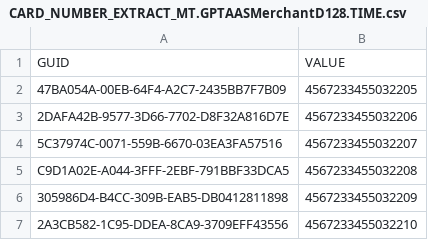
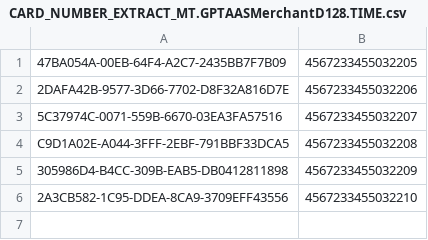
Before and after one commit to zahikhan/spring-batch, a CSV file: src/main/resources/CARD_NUMBER_EXTRACT_MT.GPTAASMerchantD128.TIME.csv, drawn as a sheet.

```diff
--- a/src/main/resources/CARD_NUMBER_EXTRACT_MT.GPTAASMerchantD128.TIME.csv
+++ b/src/main/resources/CARD_NUMBER_EXTRACT_MT.GPTAASMerchantD128.TIME.csv
@@ -1,2 +1 @@
-GUID|VALUE
 47BA054A-00EB-64F4-A2C7-2435BB7F7B09|4567233455032205
```
Also changed, not shown: 11 other files.
